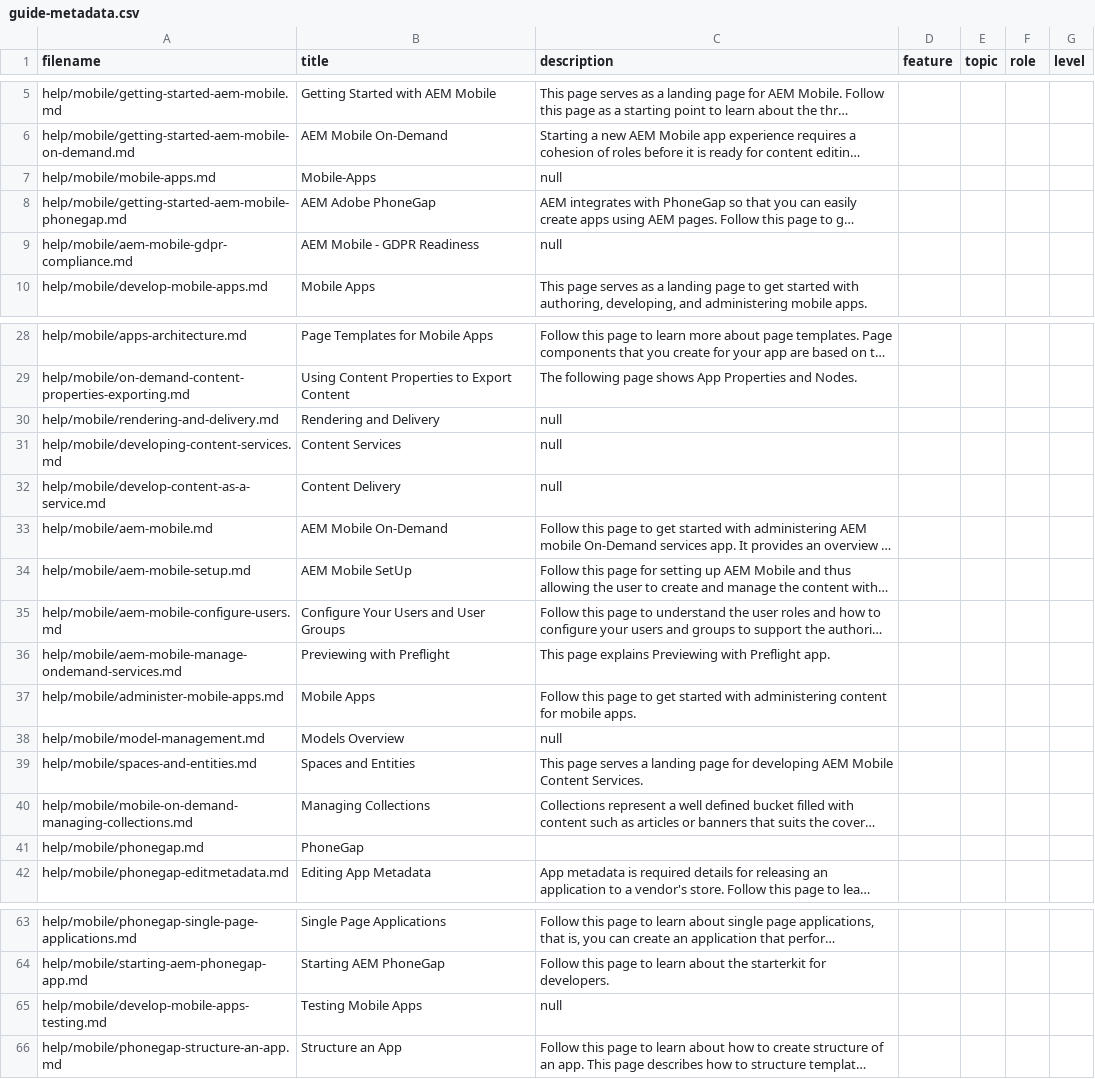
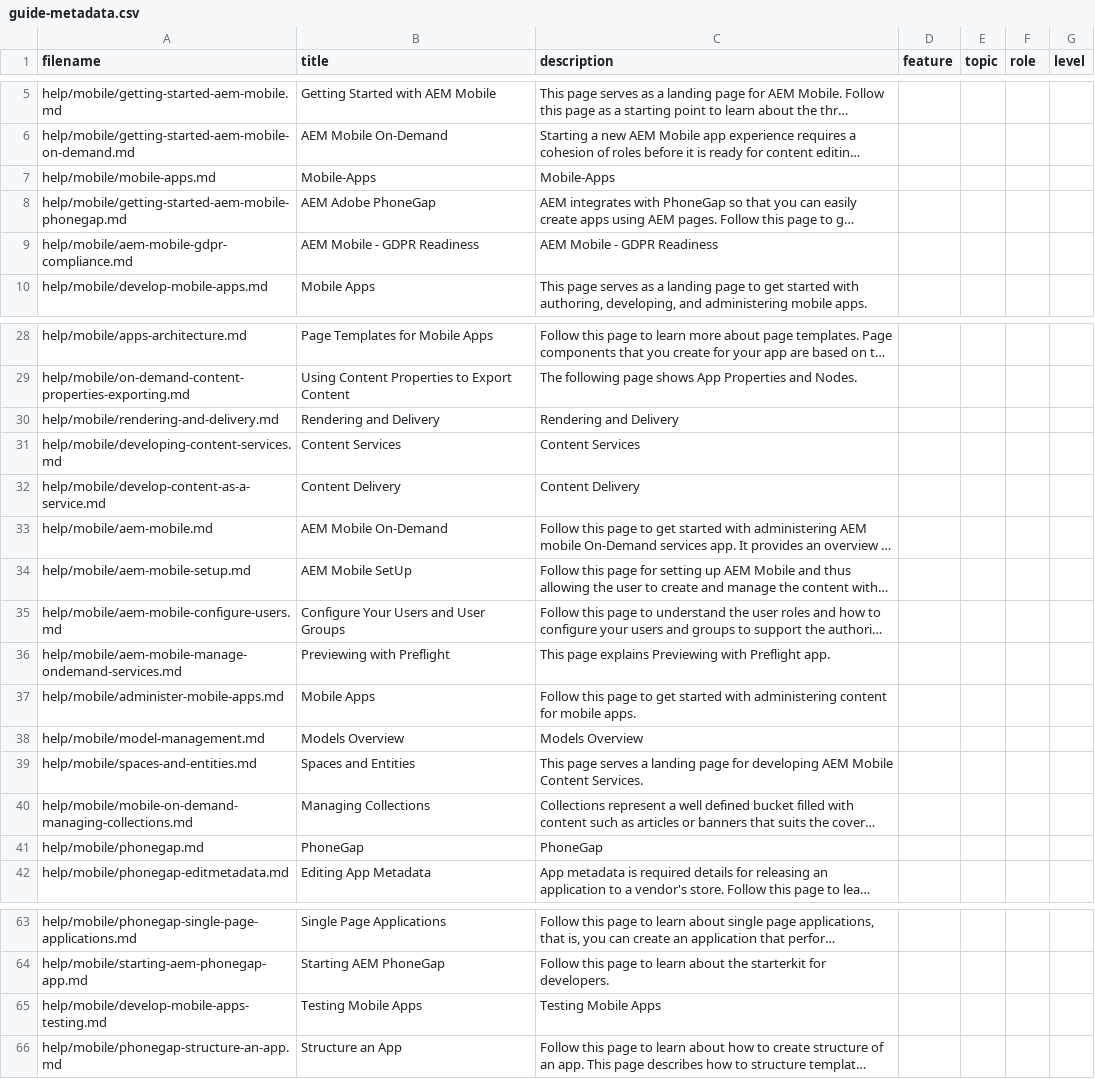
Before and after one commit to AdobeDocs/experience-manager-65.en, a CSV file: help/mobile/guide-metadata.csv, drawn as a sheet; only a part is shown, gaps mark what is left out; long unchanged cells end in …; the diff names each change by its address in the sheet, - before the commit and + after, or states it on an @@ line.

Commit message:
Cleaning empty descriptions

```diff
--- a/help/mobile/guide-metadata.csv
+++ b/help/mobile/guide-metadata.csv
-C7 (description): null
+C7 (description): Mobile-Apps
-C9 (description): null
+C9 (description): AEM Mobile - GDPR Readiness
-C30 (description): null
+C30 (description): Rendering and Delivery
-C31 (description): null
+C31 (description): Content Services
-C32 (description): null
+C32 (description): Content Delivery
-C38 (description): null
+C38 (description): Models Overview
-C41 (description): (empty)
+C41 (description): PhoneGap
-C65 (description): null
+C65 (description): Testing Mobile Apps
```
